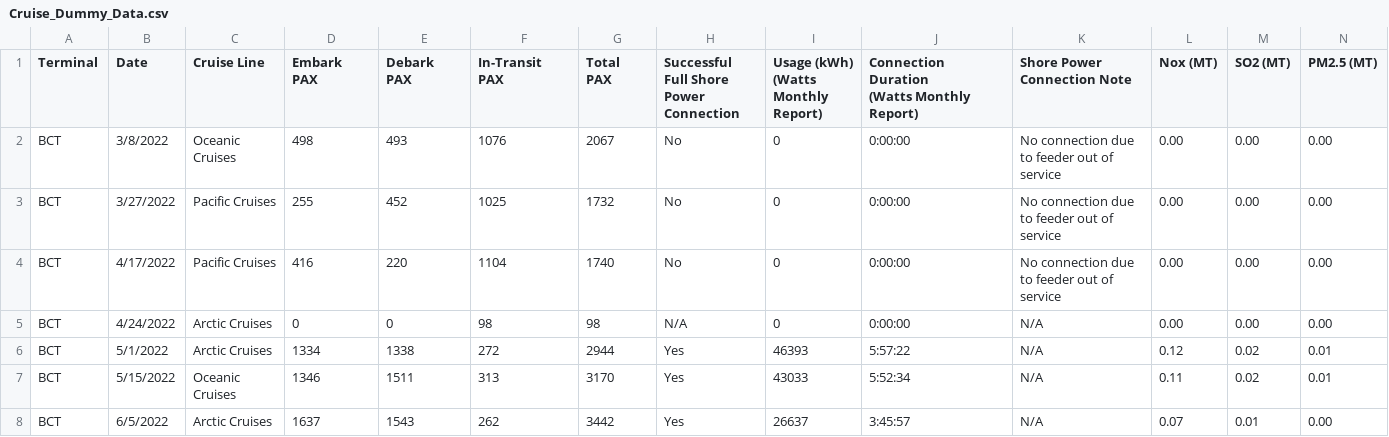
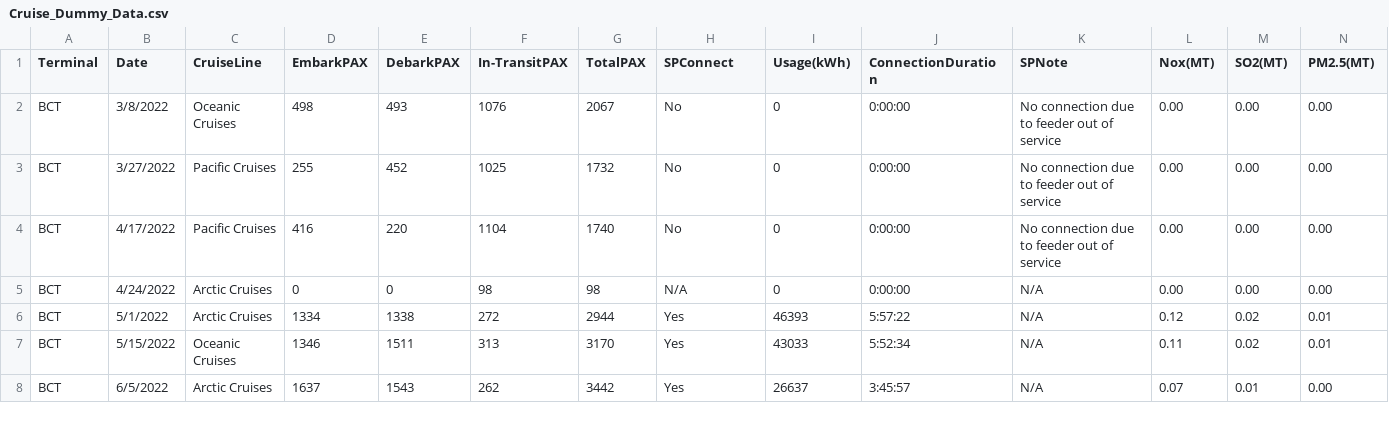
Before and after one commit to EDCStanalytics/CruiseData, a CSV file: Cruise_Dummy_Data.csv, drawn as a sheet; only a part is shown; ↵ is a line break in a cell; the diff covers the shown part only; the diff names each change by its address in the sheet, - before the commit and + after, or states it on an @@ line.

Commit message:
Add files via upload

```diff
--- a/Cruise_Dummy_Data.csv
+++ b/Cruise_Dummy_Data.csv
-C1: Cruise Line
+C1: CruiseLine
-D1: Embark ↵ PAX
+D1: EmbarkPAX
-E1: Debark ↵ PAX
+E1: DebarkPAX
-F1: In-Transit ↵ PAX
+F1: In-TransitPAX
-G1: Total ↵ PAX
+G1: TotalPAX
-H1: Successful Full Shore Power Connection
+H1: SPConnect
-I1: Usage (kWh) ↵ (Watts Monthly Report)
+I1: Usage(kWh)
-J1: Connection Duration ↵ (Watts Monthly Report)
+J1: ConnectionDuration
-K1: Shore Power Connection Note
+K1: SPNote
-L1: Nox (MT)
+L1: Nox(MT)
-M1: SO2 (MT)
+M1: SO2(MT)
-N1: PM2.5 (MT)
+N1: PM2.5(MT)
```
Also changed, not shown: 3 edited cells elsewhere in this file.
